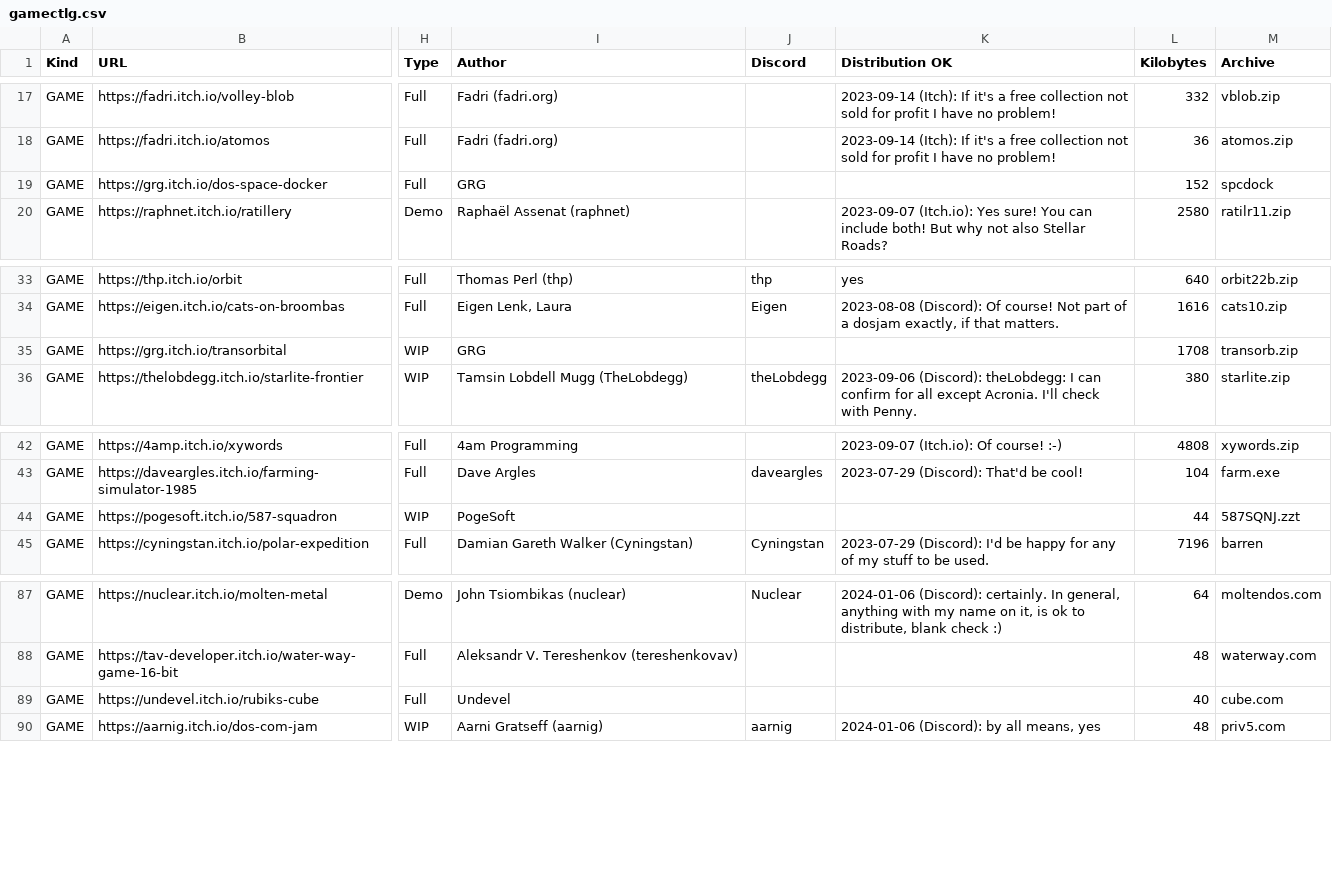
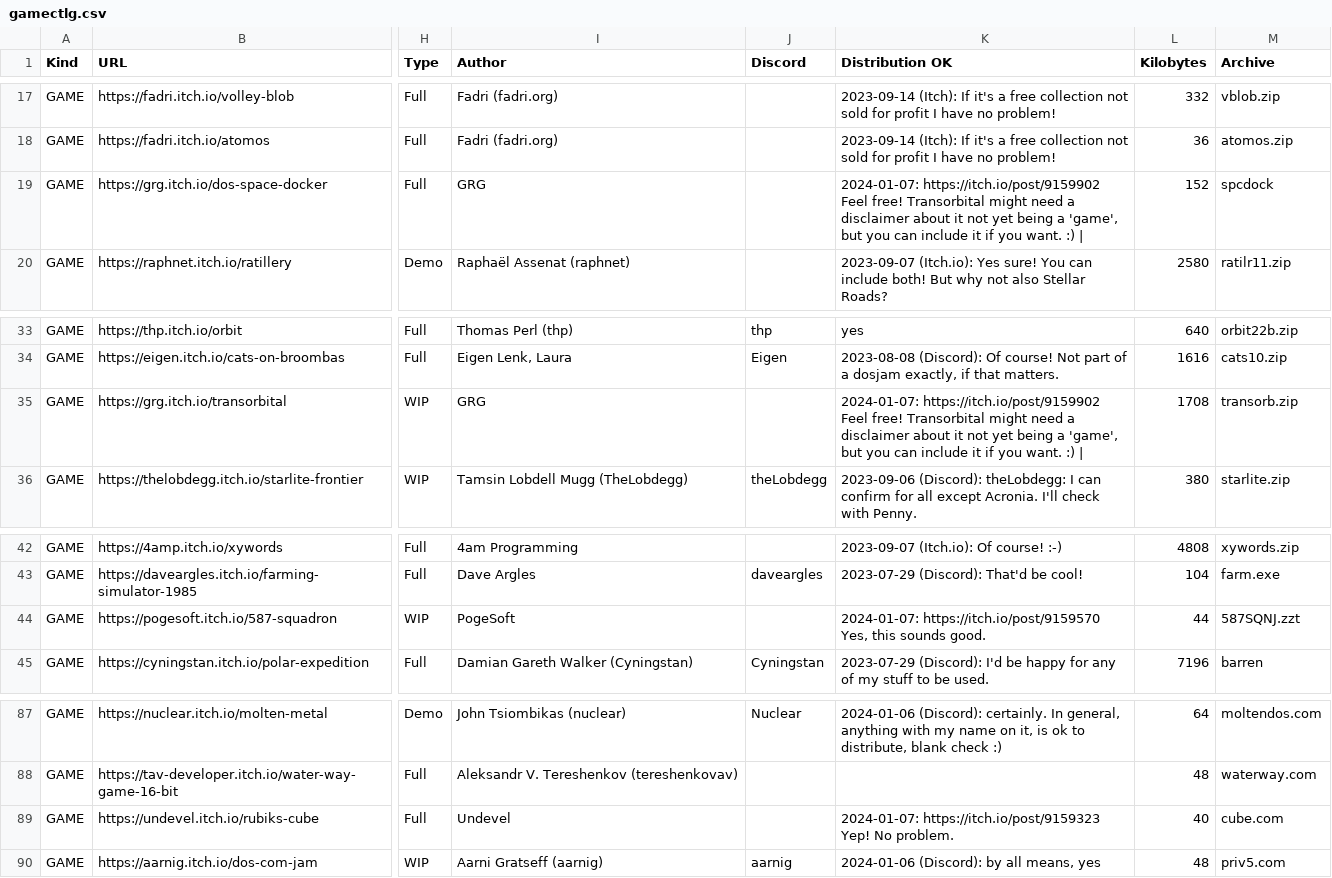
Before and after one commit to thp/dos-game-jam-demo-disc, a CSV file: catalog/gamectlg.csv, drawn as a sheet; only a part is shown, gaps mark what is left out; the diff names each change by its address in the sheet, - before the commit and + after, or states it on an @@ line.

Commit message:
Update distribution permissions

```diff
--- a/catalog/gamectlg.csv
+++ b/catalog/gamectlg.csv
-K19 (Distribution OK): (empty)
+K19 (Distribution OK): 2024-01-07: https://itch.io/post/9159902 Feel free! Transorbital might need a disclaimer about it not yet being a 'game', but you can include it if you want. :) |
-K35 (Distribution OK): (empty)
+K35 (Distribution OK): 2024-01-07: https://itch.io/post/9159902 Feel free! Transorbital might need a disclaimer about it not yet being a 'game', but you can include it if you want. :) |
-K44 (Distribution OK): (empty)
+K44 (Distribution OK): 2024-01-07: https://itch.io/post/9159570 Yes, this sounds good.
-K89 (Distribution OK): (empty)
+K89 (Distribution OK): 2024-01-07: https://itch.io/post/9159323 Yep! No problem.
```
